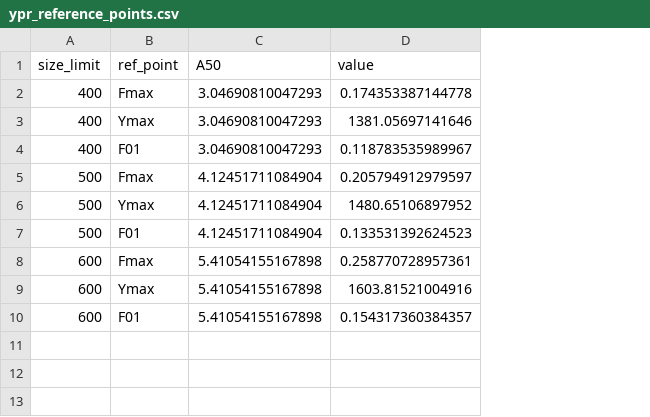
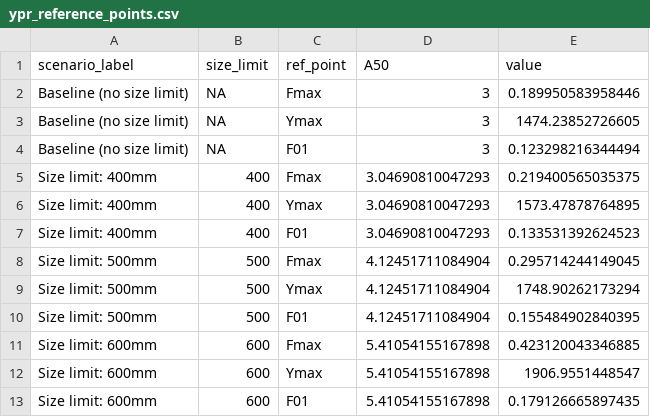
Before and after one commit to cbrown5/agentic-ai-fisheries, a CSV file: Scripts/ypr-validation-case/ypr_reference_points.csv, drawn as a sheet; addresses are those after the commit; the diff names each change by its address in the sheet, - before the commit and + after, or states it on an @@ line.

```diff
--- a/Scripts/ypr-validation-case/ypr_reference_points.csv
+++ b/Scripts/ypr-validation-case/ypr_reference_points.csv
+column A (scenario_label), rows 5-13: Size limit: 400mm | Size limit: 400mm | Size limit: 400mm | Size limit: 500mm | Size limit: 500mm | Size limit: 500mm | Size limit: 600mm | Size limit: 600mm | Size limit: 600mm
+row 2: Baseline (no size limit) | NA | Fmax | 3 | 0.189950583958446
+row 3: Baseline (no size limit) | NA | Ymax | 3 | 1474.23852726605
+row 4: Baseline (no size limit) | NA | F01 | 3 | 0.123298216344494
-E5 (value): 0.174353387144778
+E5 (value): 0.219400565035375
-E6 (value): 1381.05697141646
+E6 (value): 1573.47878764895
-E7 (value): 0.118783535989967
+E7 (value): 0.133531392624523
-E8 (value): 0.205794912979597
+E8 (value): 0.295714244149045
-E9 (value): 1480.65106897952
+E9 (value): 1748.90262173294
-E10 (value): 0.133531392624523
+E10 (value): 0.155484902840395
-E11 (value): 0.258770728957361
+E11 (value): 0.423120043346885
-E12 (value): 1603.81521004916
+E12 (value): 1906.9551448547
-E13 (value): 0.154317360384357
+E13 (value): 0.179126665897435
```
Also changed, not shown: 9 other files.
